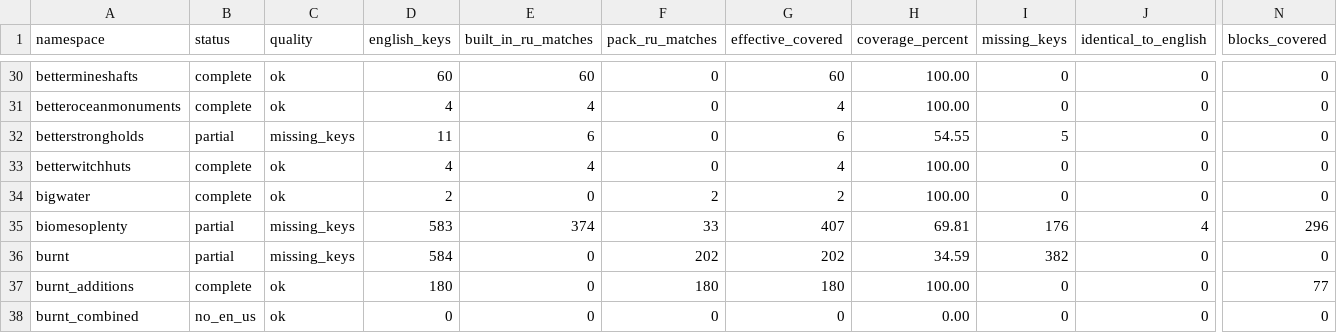
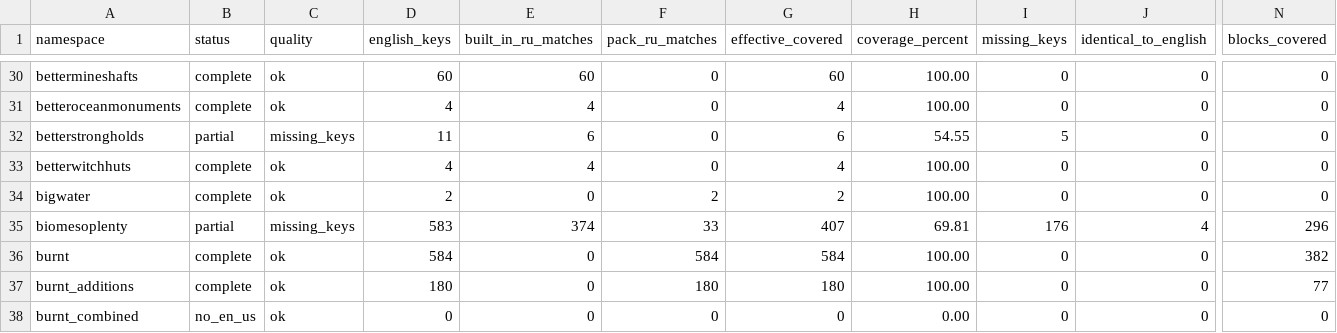
Before and after one commit to antonovichkorp1985-maker/aeronautics-plus, a CSV file: docs/localization-audit/namespaces.csv, drawn as a sheet; only a part is shown, gaps mark what is left out; the diff names each change by its address in the sheet, - before the commit and + after, or states it on an @@ line.

Commit message:
Complete Burnt translation and document marine options
Co-authored-by: arena-agent <297053741+arena-agent@users.noreply.github.com>

```diff
--- a/docs/localization-audit/namespaces.csv
+++ b/docs/localization-audit/namespaces.csv
-B36 (status): partial
+B36 (status): complete
-C36 (quality): missing_keys
+C36 (quality): ok
-F36 (pack_ru_matches): 202
+F36 (pack_ru_matches): 584
-G36 (effective_covered): 202
+G36 (effective_covered): 584
-H36 (coverage_percent): 34.59
+H36 (coverage_percent): 100.00
-I36 (missing_keys): 382
+I36 (missing_keys): 0
-N36 (blocks_covered): 0
+N36 (blocks_covered): 382
```
Also changed, not shown: 8 other files.
